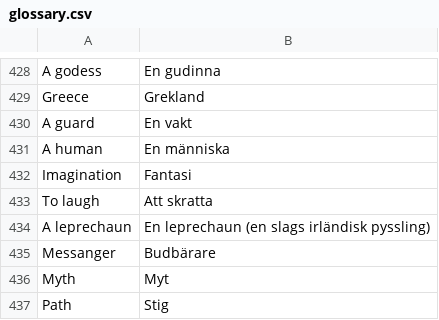
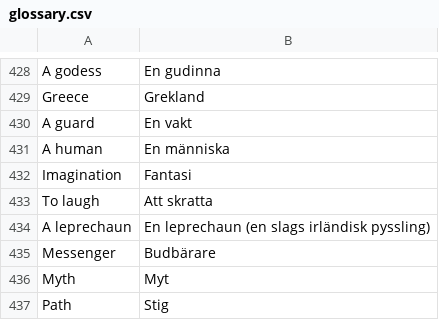
Before and after one commit to Q2MORY17/HomeworkEnglishGlossary, a CSV file: glossary.csv, drawn as a sheet; only a part is shown, gaps mark what is left out.

```diff
--- a/glossary.csv
+++ b/glossary.csv
@@ -434,3 +434,3 @@ To laugh,Att skratta
 A leprechaun,En leprechaun (en slags irländisk pyssling)
-Messanger,Budbärare
+Messenger,Budbärare
 Myth,Myt
```
Also changed, not shown: 1 other file.
